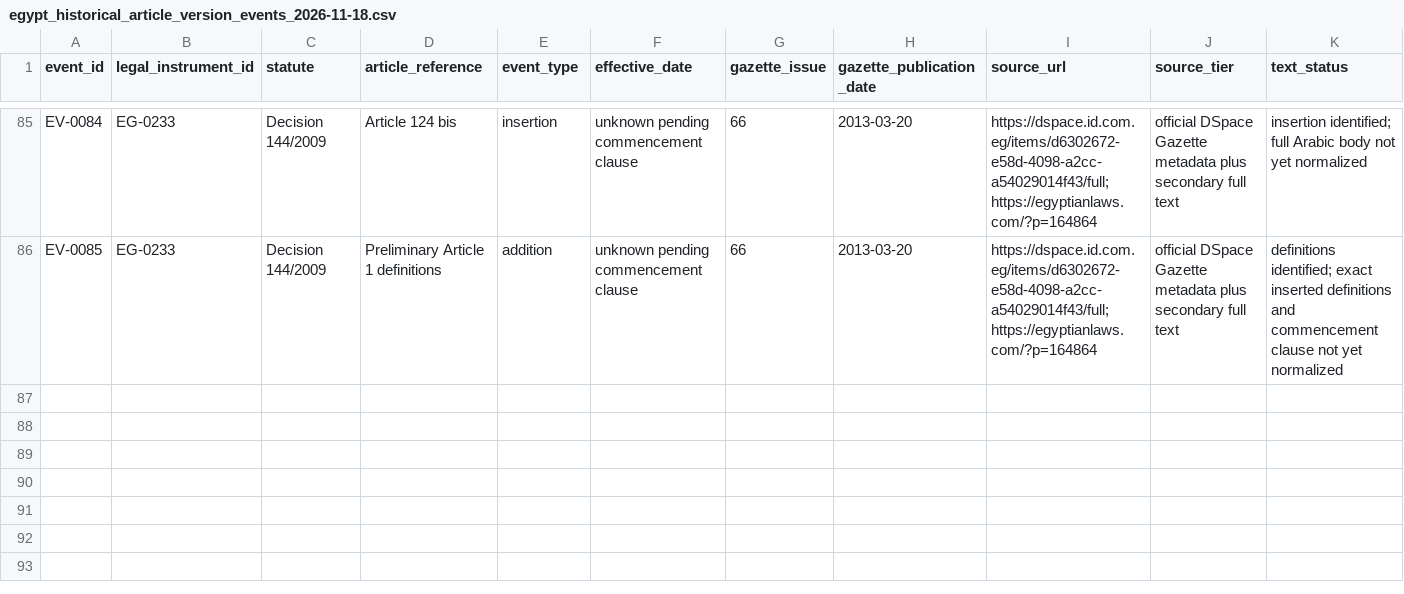
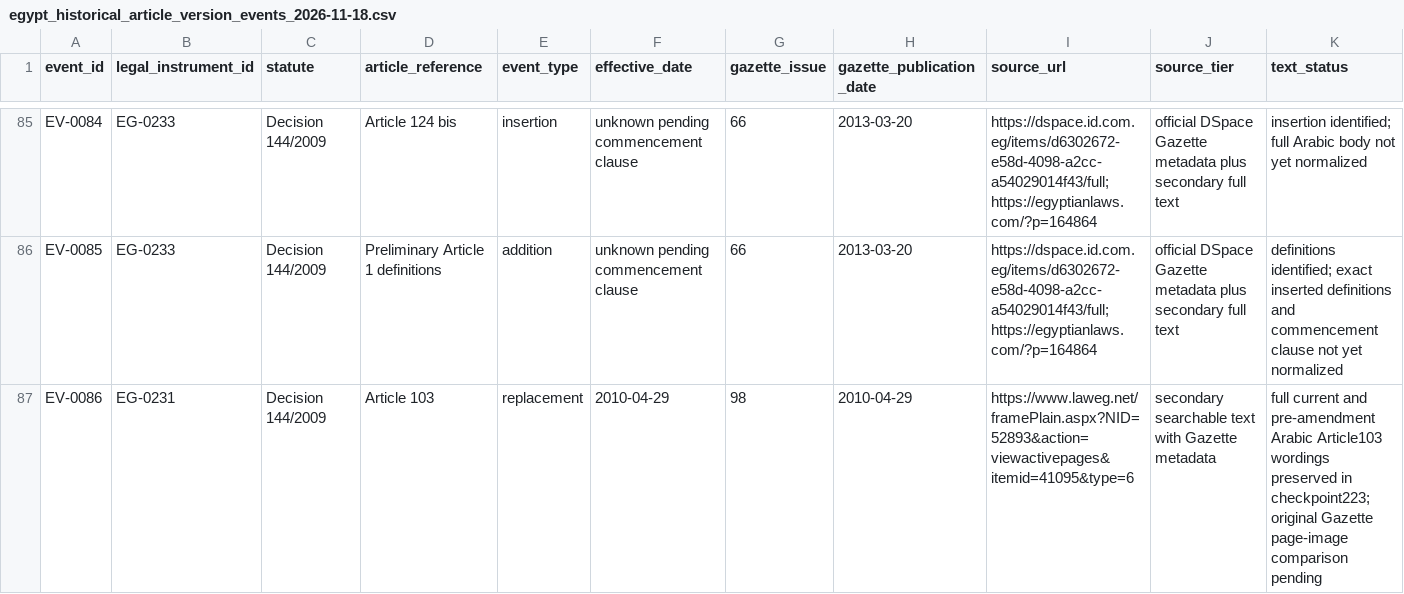
Before and after one commit to abdelmalek384/legal_copilot_latest, a CSV file: data/research/egypt_historical_article_version_events_2026-11-18.csv, drawn as a sheet; only a part is shown, gaps mark what is left out; rows hold the shown columns only; the diff names each change by its address in the sheet, - before the commit and + after, or states it on an @@ line.

Commit message:
Update Decision 109 events and add Decision 200 Article 103 event

```diff
--- a/data/research/egypt_historical_article_version_events_2026-11-18.csv
+++ b/data/research/egypt_historical_article_version_events_2026-11-18.csv
+row 87: EV-0086 | EG-0231 | Decision 144/2009 | Article 103 | replacement | 2010-04-29 | 98 | 2010-04-29 | https://www.laweg.net/framePlain.aspx?NID=52893&action=viewactivepages&itemid=41095&type=6 | secondary searchable text with Gazette metadata | full current and pre-amendment Arabic Article103 wordings preserved in checkpoint223; original Gazette page-image comparison pending
```
